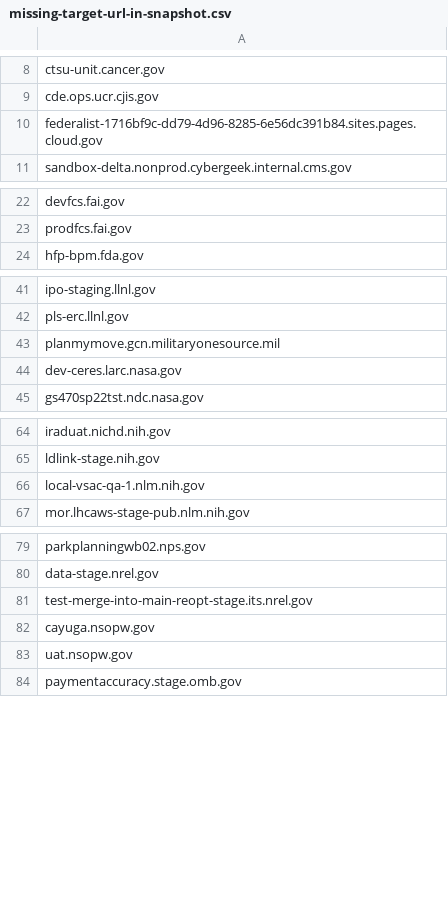
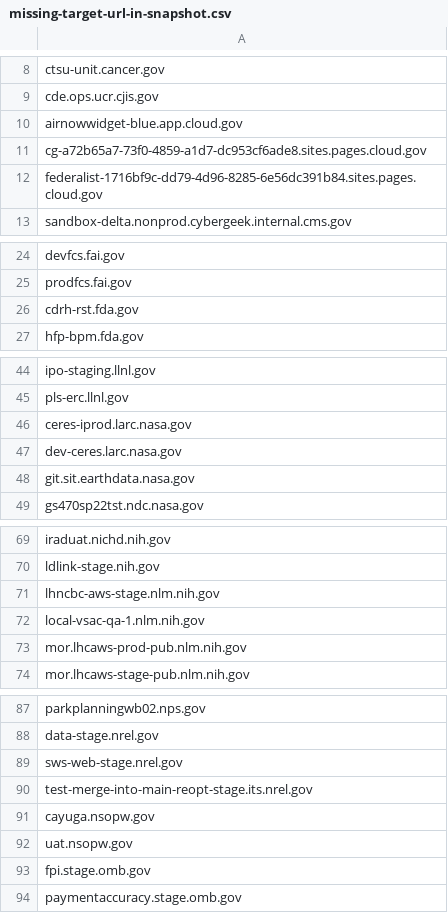
Before and after one commit to arpitjain099/site-scanning-analysis, a CSV file: reports/missing-target-url-in-snapshot.csv, drawn as a sheet; only a part is shown, gaps mark what is left out; the diff covers the shown part only.

```diff
--- a/reports/missing-target-url-in-snapshot.csv
+++ b/reports/missing-target-url-in-snapshot.csv
@@ -9,2 +9,4 @@ ctsu-unit.cancer.gov
 cde.ops.ucr.cjis.gov
+airnowwidget-blue.app.cloud.gov
+cg-a72b65a7-73f0-4859-a1d7-dc953cf6ade8.sites.pages.cloud.gov
 federalist-1716bf9c-dd79-4d96-8285-6e56dc391b84.sites.pages.cloud.gov
@@ -23,2 +25,3 @@ devfcs.fai.gov
 prodfcs.fai.gov
+cdrh-rst.fda.gov
 hfp-bpm.fda.gov
@@ -42,4 +45,5 @@ ipo-staging.llnl.gov
 pls-erc.llnl.gov
-planmymove.gcn.militaryonesource.mil
+ceres-iprod.larc.nasa.gov
 dev-ceres.larc.nasa.gov
+git.sit.earthdata.nasa.gov
 gs470sp22tst.ndc.nasa.gov
@@ -65,3 +70,5 @@ iraduat.nichd.nih.gov
 ldlink-stage.nih.gov
+lhncbc-aws-stage.nlm.nih.gov
 local-vsac-qa-1.nlm.nih.gov
+mor.lhcaws-prod-pub.nlm.nih.gov
 mor.lhcaws-stage-pub.nlm.nih.gov
@@ -80,2 +88,3 @@ parkplanningwb02.nps.gov
 data-stage.nrel.gov
+sws-web-stage.nrel.gov
 test-merge-into-main-reopt-stage.its.nrel.gov
@@ -83,2 +92,3 @@ cayuga.nsopw.gov
 uat.nsopw.gov
+fpi.stage.omb.gov
 paymentaccuracy.stage.omb.gov
```
Also changed, not shown: 5 added rows elsewhere in this file.
